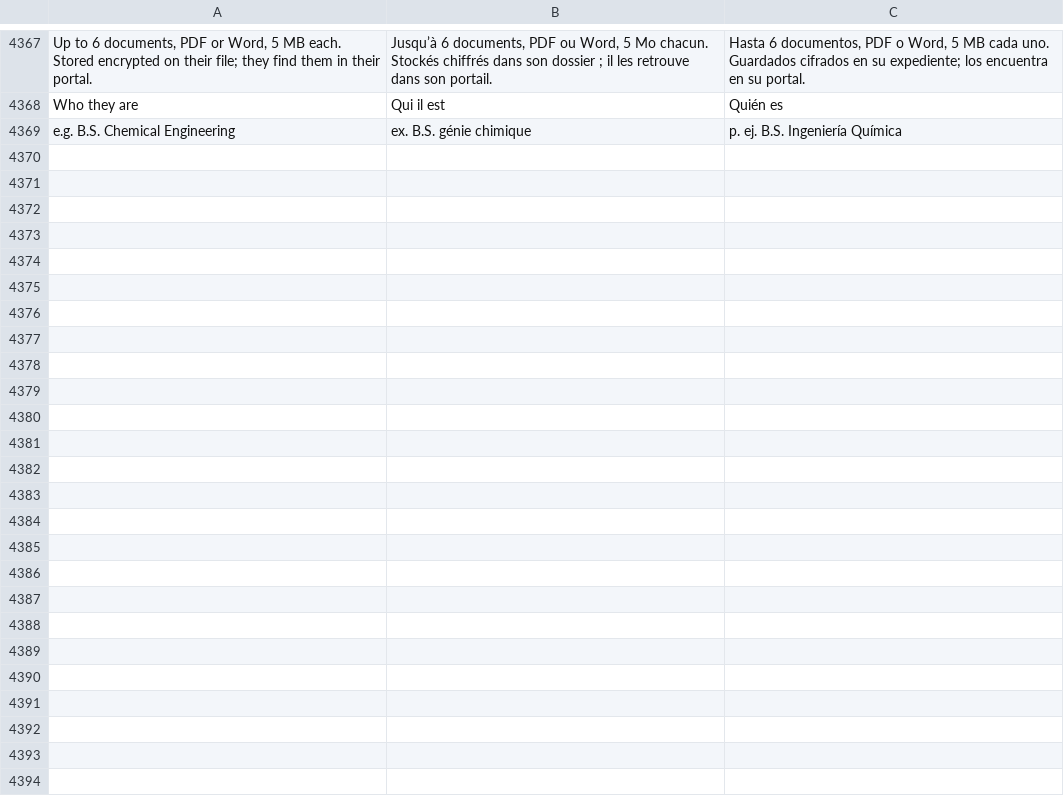
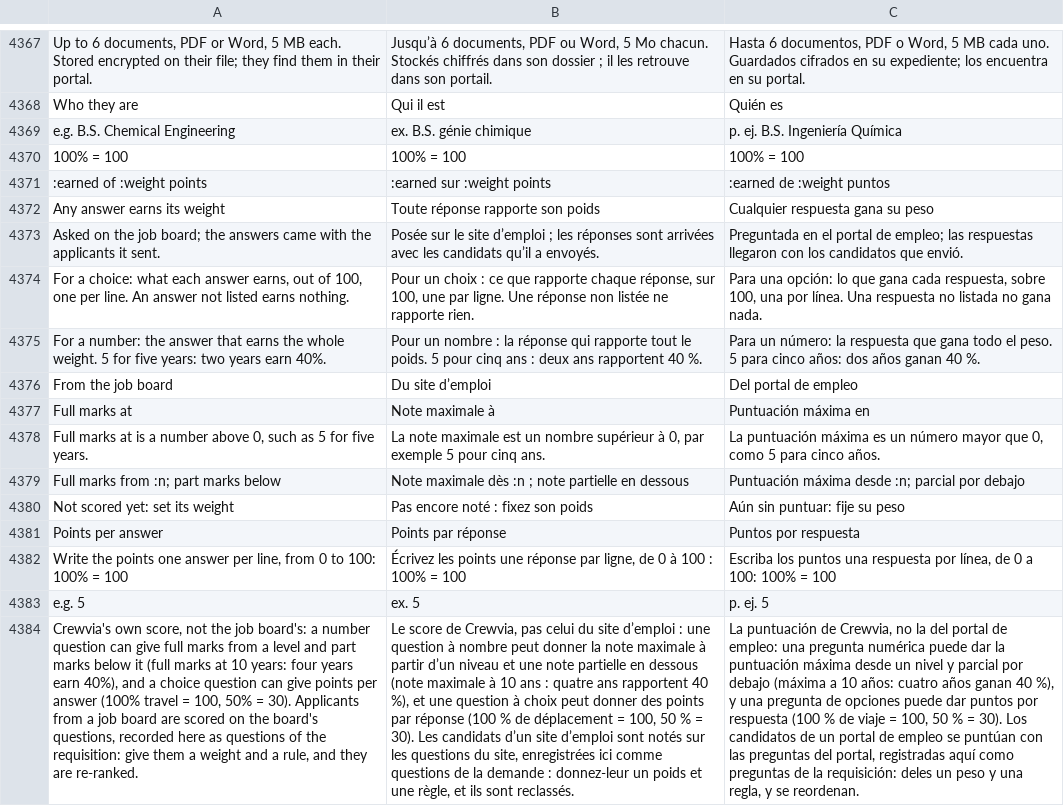
Before and after one commit to fleurysolution/crewvia, a TSV file: app/lang/messages.tsv, drawn as a sheet; only a part is shown, gaps mark what is left out; the diff names each change by its address in the sheet, - before the commit and + after, or states it on an @@ line.

```diff
--- a/app/lang/messages.tsv
+++ b/app/lang/messages.tsv
+row 4370: 100% = 100 | 100% = 100 | 100% = 100
+row 4371: :earned of :weight points | :earned sur :weight points | :earned de :weight puntos
+row 4372: Any answer earns its weight | Toute réponse rapporte son poids | Cualquier respuesta gana su peso
+row 4373: Asked on the job board; the answers came with the applicants it sent. | Posée sur le site d’emploi ; les réponses sont arrivées avec les candidats qu’il a envoyés. | Preguntada en el portal de empleo; las respuestas llegaron con los candidatos que envió.
+row 4374: For a choice: what each answer earns, out of 100, one per line. An answer not listed earns nothing. | Pour un choix : ce que rapporte chaque réponse, sur 100, une par ligne. Une réponse non listée ne rapporte rien. | Para una opción: lo que gana cada respuesta, sobre 100, una por línea. Una respuesta no listada no gana nada.
+row 4375: For a number: the answer that earns the whole weight. 5 for five years: two years earn 40%. | Pour un nombre : la réponse qui rapporte tout le poids. 5 pour cinq ans : deux ans rapportent 40 %. | Para un número: la respuesta que gana todo el peso. 5 para cinco años: dos años ganan 40 %.
+row 4376: From the job board | Du site d’emploi | Del portal de empleo
+row 4377: Full marks at | Note maximale à | Puntuación máxima en
+row 4378: Full marks at is a number above 0, such as 5 for five years. | La note maximale est un nombre supérieur à 0, par exemple 5 pour cinq ans. | La puntuación máxima es un número mayor que 0, como 5 para cinco años.
+row 4379: Full marks from :n; part marks below | Note maximale dès :n ; note partielle en dessous | Puntuación máxima desde :n; parcial por debajo
+row 4380: Not scored yet: set its weight | Pas encore noté : fixez son poids | Aún sin puntuar: fije su peso
+row 4381: Points per answer | Points par réponse | Puntos por respuesta
+row 4382: Write the points one answer per line, from 0 to 100: 100% = 100 | Écrivez les points une réponse par ligne, de 0 à 100 : 100% = 100 | Escriba los puntos una respuesta por línea, de 0 a 100: 100% = 100
+row 4383: e.g. 5 | ex. 5 | p. ej. 5
+row 4384: Crewvia's own score, not the job board's: a number question can give full marks from a level and part marks below it (full marks at 10 years: four years earn 40%), and a choice question can give points per answer (100% travel = 100, 50% = 30). Applicants from a job board are scored on the board's questions, recorded here as questions of the requisition: give them a weight and a rule, and they are re-ranked. | Le score de Crewvia, pas celui du site d’emploi : une question à nombre peut donner la note maximale à partir d’un niveau et une note partielle en dessous (note maximale à 10 ans : quatre ans rapportent 40 %), et une question à choix peut donner des points par réponse (100 % de déplacement = 100, 50 % = 30). Les candidats d’un site d’emploi sont notés sur les questions du site, enregistrées ici comme questions de la demande : donnez-leur un poids et une règle, et ils sont reclassés. | La puntuación de Crewvia, no la del portal de empleo: una pregunta numérica puede dar la puntuación máxima desde un nivel y parcial por debajo (máxima a 10 años: cuatro años ganan 40 %), y una pregunta de opciones puede dar puntos por respuesta (100 % de viaje = 100, 50 % = 30). Los candidatos de un portal de empleo se puntúan con las preguntas del portal, registradas aquí como preguntas de la requisición: deles un peso y una regla, y se reordenan.
```
Also changed, not shown: 14 other files.
